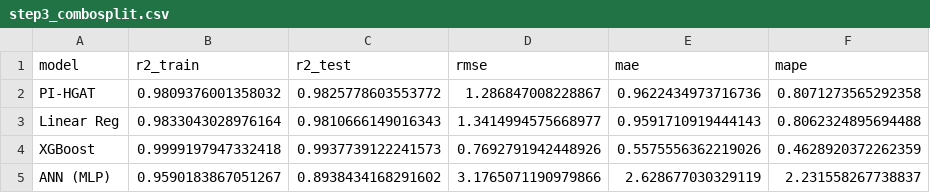
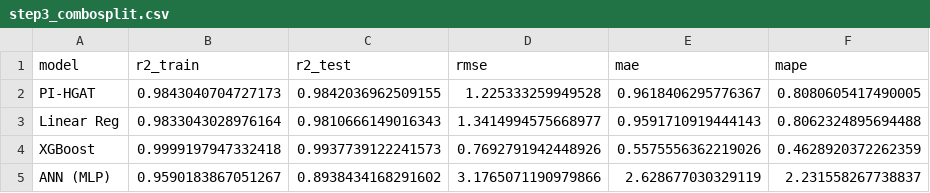
Before and after one commit to lienphatvn55/icae2026-nzeb-pipeline, a CSV file: results/step3_combosplit.csv, drawn as a sheet.

```diff
--- a/results/step3_combosplit.csv
+++ b/results/step3_combosplit.csv
@@ -1,3 +1,3 @@
 model,r2_train,r2_test,rmse,mae,mape
-PI-HGAT,0.9809376001358032,0.9825778603553772,1.286847008228867,0.9622434973716736,0.8071273565292358
+PI-HGAT,0.9843040704727173,0.9842036962509155,1.225333259949528,0.9618406295776367,0.8080605417490005
 Linear Reg,0.9833043028976164,0.9810666149016343,1.3414994575668977,0.9591710919444143,0.8062324895694488
```
Also changed, not shown: results/step3_ablation.csv, results/step3_learncurve.csv, 5 other files.
